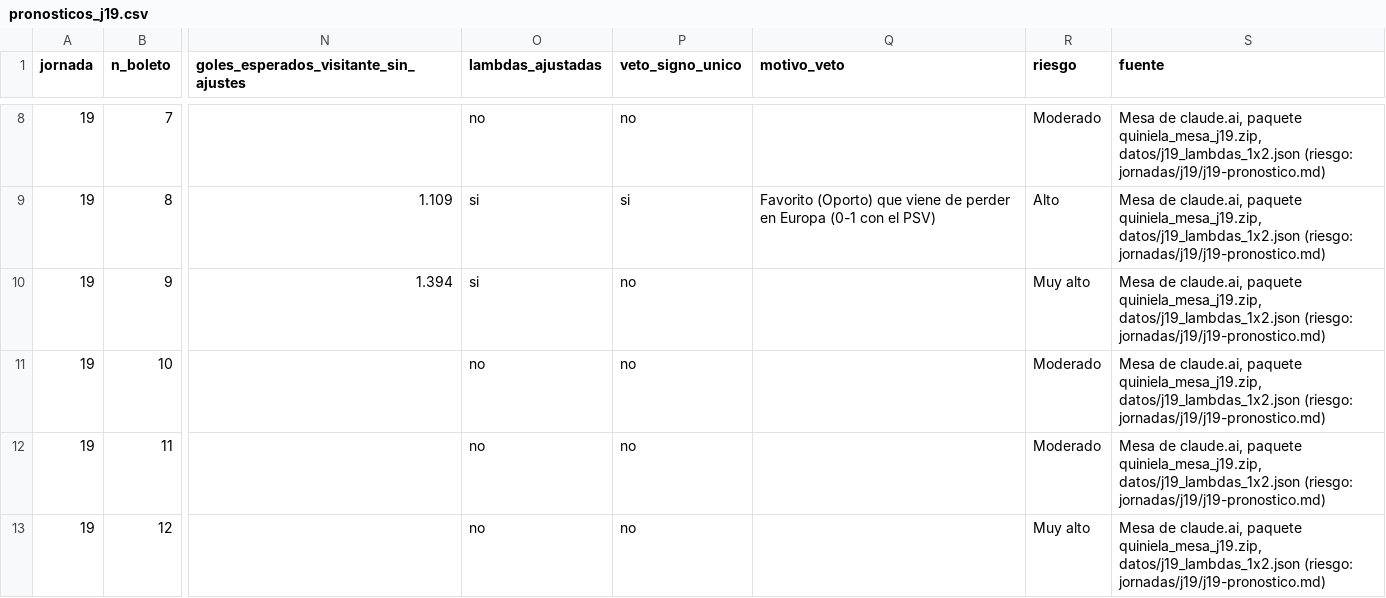
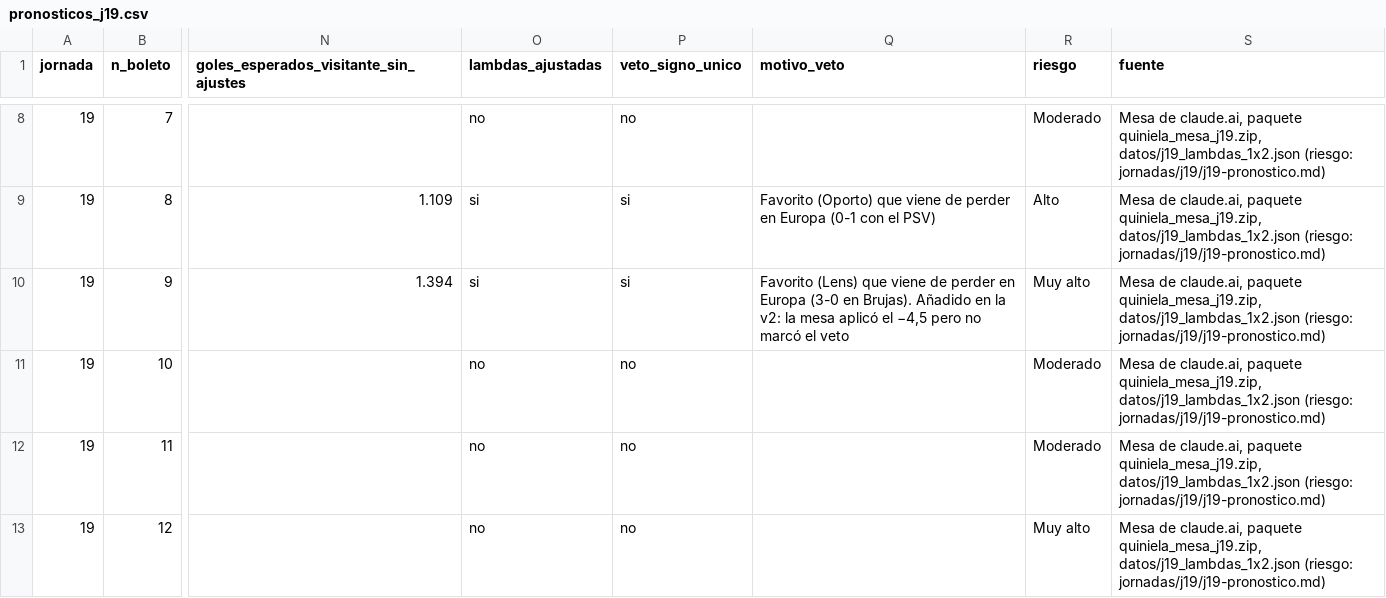
Before and after one commit to CarlosM2403E2505/markitdown, a CSV file: quiniela/exportacion/datos_para_mesa/pronosticos_j19.csv, drawn as a sheet; only a part is shown, gaps mark what is left out; the diff names each change by its address in the sheet, - before the commit and + after, or states it on an @@ line.

```diff
--- a/quiniela/exportacion/datos_para_mesa/pronosticos_j19.csv
+++ b/quiniela/exportacion/datos_para_mesa/pronosticos_j19.csv
-P10 (veto_signo_unico): no
+P10 (veto_signo_unico): si
-Q10 (motivo_veto): (empty)
+Q10 (motivo_veto): Favorito (Lens) que viene de perder en Europa (3-0 en Brujas). Añadido en la v2: la mesa aplicó el −4,5 pero no marcó el veto
```
Also changed, not shown: quiniela/exportacion/datos_para_mesa/bajas.csv, quiniela/exportacion/datos_para_mesa/cuotas.csv, 15 other files.
